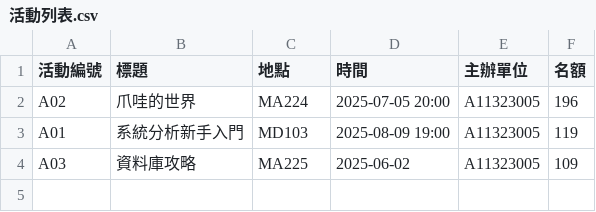
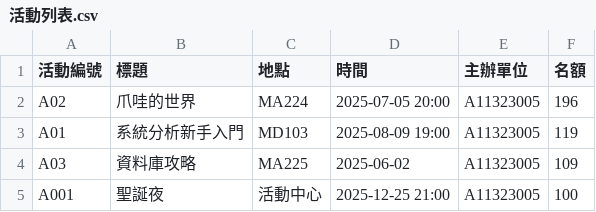
Before and after one commit to yaaadiiiiiiii/Campus-Event-Management-System, a CSV file: src/活動列表.csv, drawn as a sheet; the diff names each change by its address in the sheet, - before the commit and + after, or states it on an @@ line.

```diff
--- a/src/活動列表.csv
+++ b/src/活動列表.csv
+row 5: A001 | 聖誕夜 | 活動中心 | 2025-12-25 21:00 | A11323005 | 100
```
Also changed, not shown: 1 other file.
